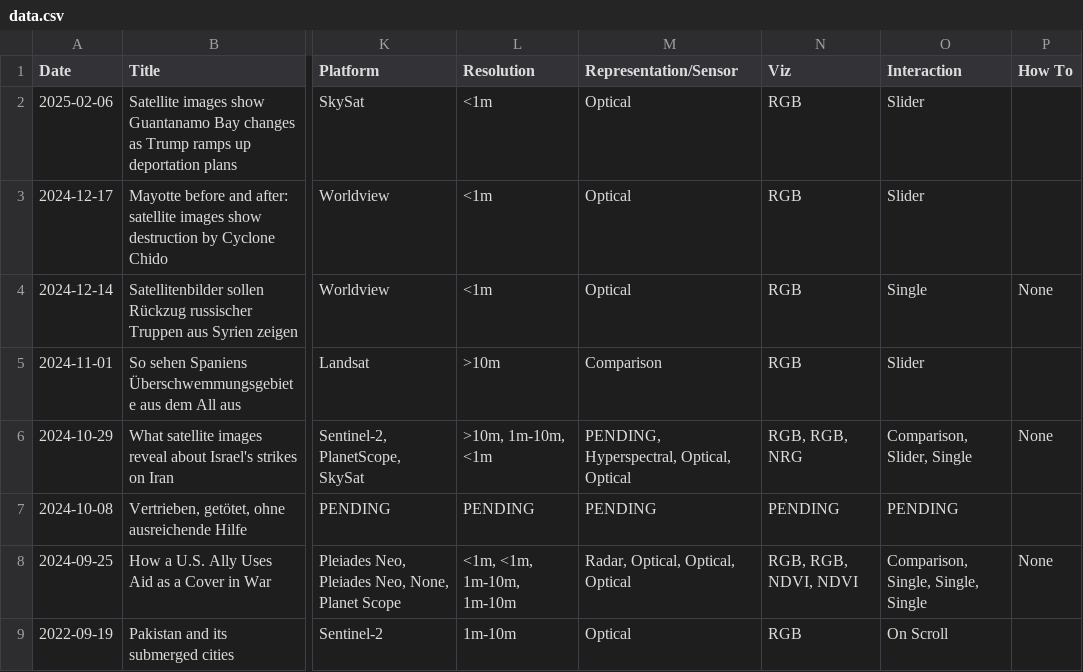
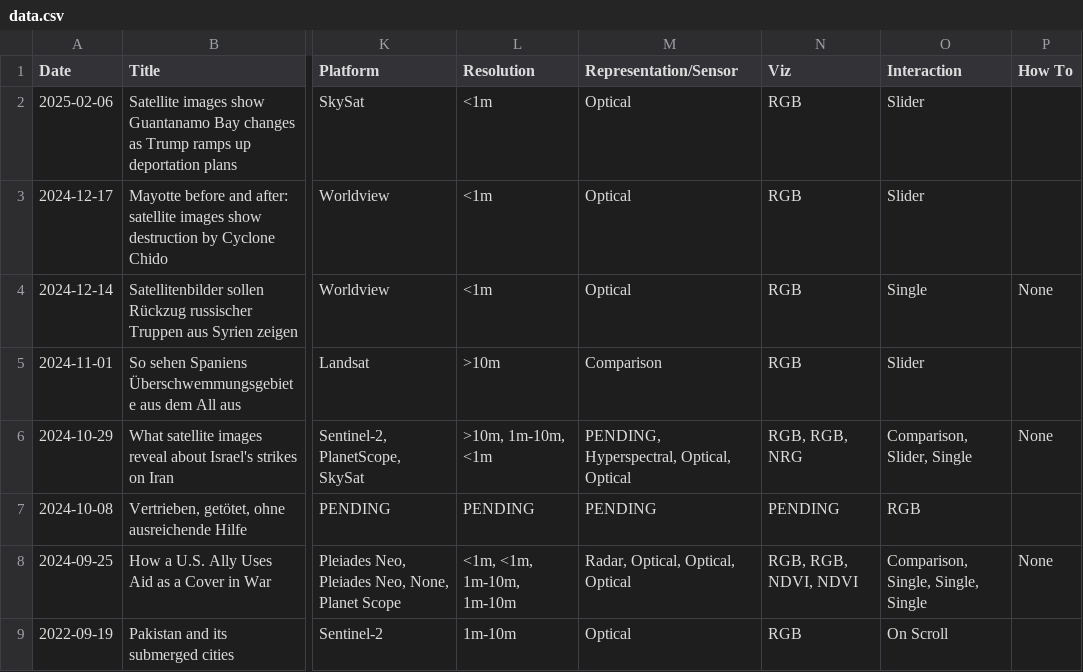
Before and after one commit to eric-corduroy/geospatial-narratives, a CSV file: data.csv, drawn as a sheet; only a part is shown, gaps mark what is left out; the diff names each change by its address in the sheet, - before the commit and + after, or states it on an @@ line.

Commit message:
Update data.csv

```diff
--- a/data.csv
+++ b/data.csv
-O7 (Interaction): PENDING
+O7 (Interaction): RGB
```
